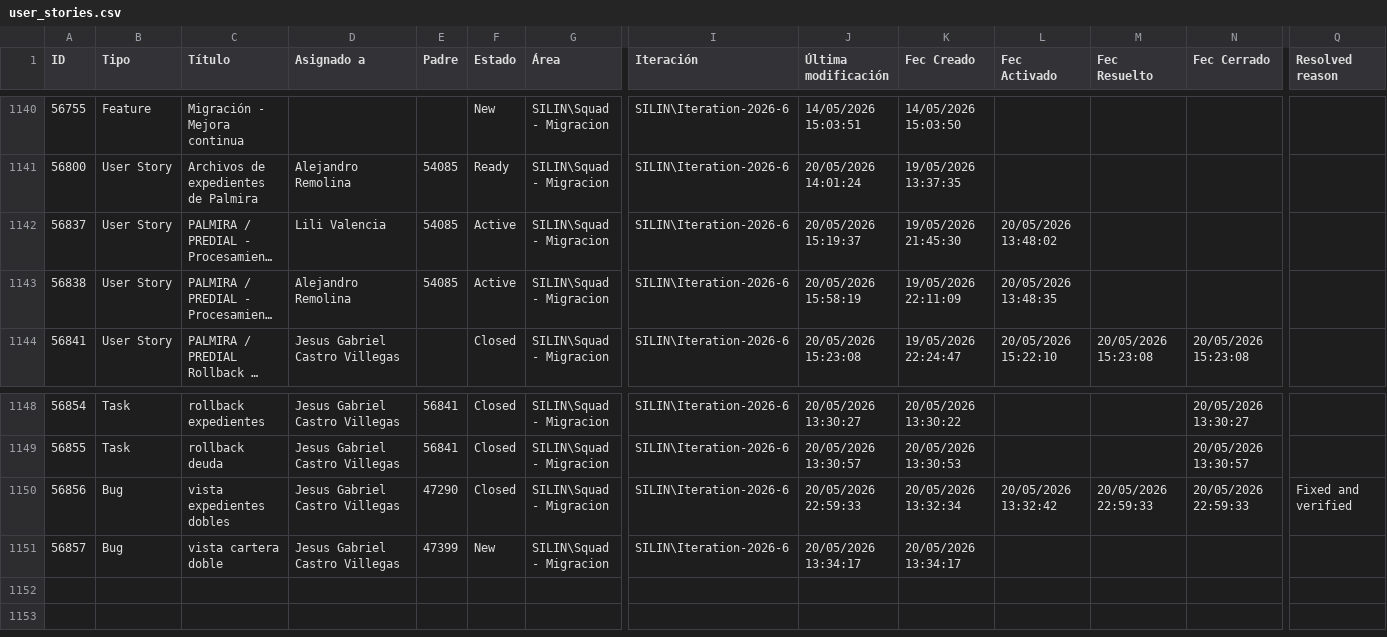
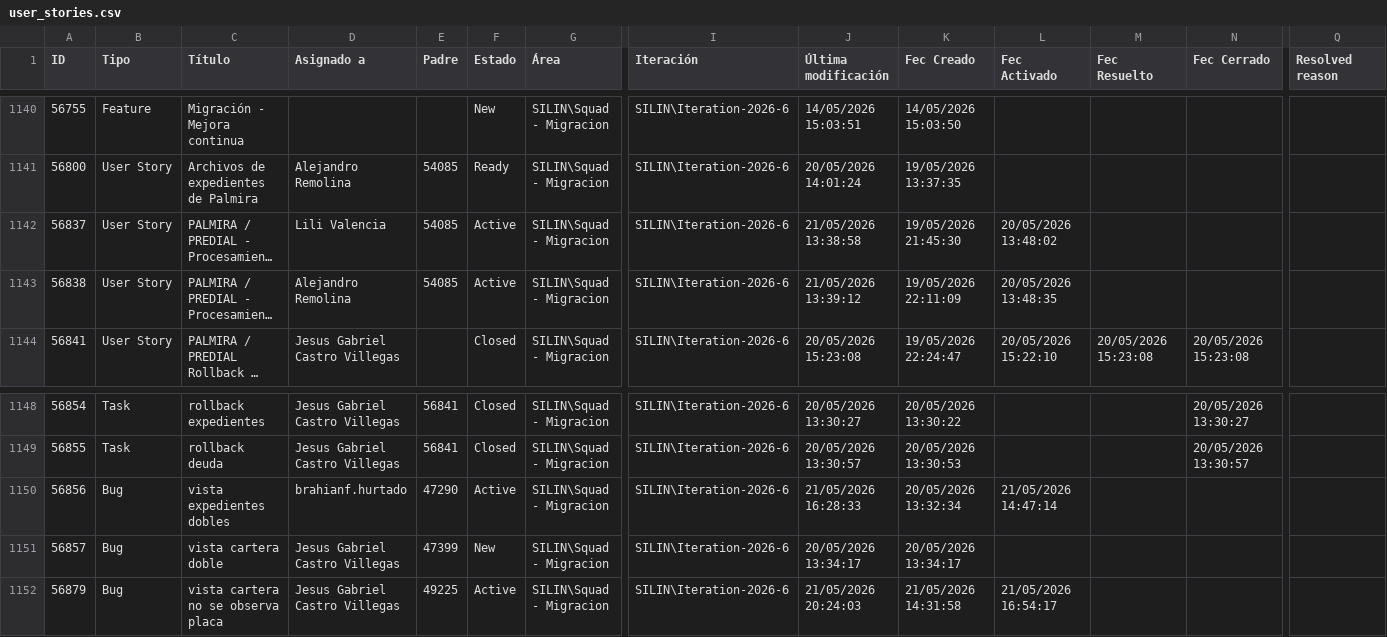
Before and after one commit to alisonfernandau-source/azure-insights-data-, a CSV file: src/data/user_stories.csv, drawn as a sheet; only a part is shown, gaps mark what is left out; long unchanged cells end in …; rows hold the shown columns only; the diff names each change by its address in the sheet, - before the commit and + after, or states it on an @@ line.

```diff
--- a/src/data/user_stories.csv
+++ b/src/data/user_stories.csv
-J1142 (Última modificación): 20/05/2026 15:19:37
+J1142 (Última modificación): 21/05/2026 13:38:58
-J1143 (Última modificación): 20/05/2026 15:58:19
+J1143 (Última modificación): 21/05/2026 13:39:12
-D1150 (Asignado a): Jesus Gabriel Castro Villegas
+D1150 (Asignado a): brahianf.hurtado
-F1150 (Estado): Closed
+F1150 (Estado): Active
-J1150 (Última modificación): 20/05/2026 22:59:33
+J1150 (Última modificación): 21/05/2026 16:28:33
-L1150 (Fec Activado): 20/05/2026 13:32:42
+L1150 (Fec Activado): 21/05/2026 14:47:14
-M1150 (Fec Resuelto): 20/05/2026 22:59:33
+M1150 (Fec Resuelto): (empty)
-N1150 (Fec Cerrado): 20/05/2026 22:59:33
+N1150 (Fec Cerrado): (empty)
-Q1150 (Resolved reason): Fixed and verified
+Q1150 (Resolved reason): (empty)
+row 1152: 56879 | Bug | vista cartera no se observa placa | Jesus Gabriel Castro Villegas | 49225 | Active | SILIN\Squad - Migracion | SILIN\Iteration-2026-6 | 21/05/2026 20:24:03 | 21/05/2026 14:31:58 | 21/05/2026 16:54:17
```
Also changed, not shown: src/data/feature_snapshot_history.csv, 1 other file.
